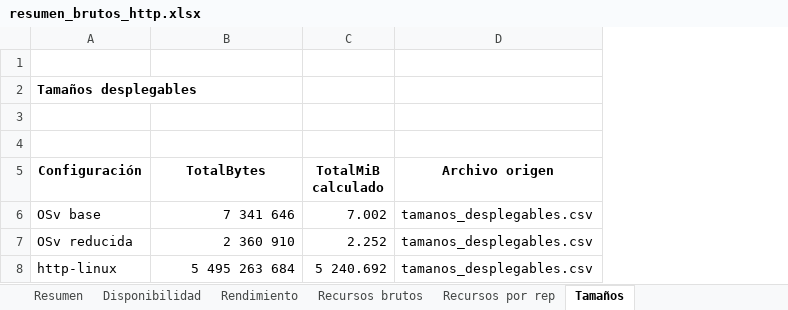
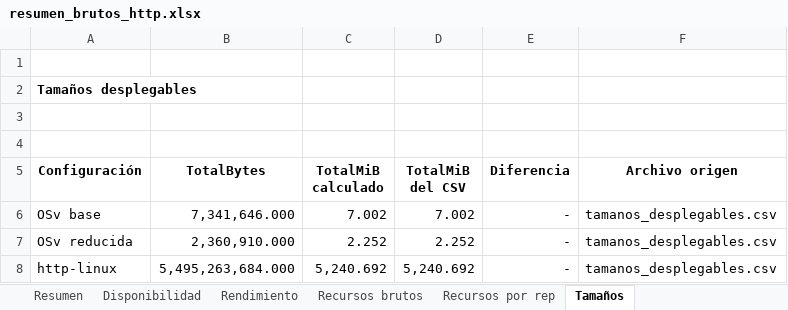
Before and after one commit to angelaguti/Desarrollo-de-practicas-con-unikernels, an Excel workbook: http/resultados mediciones/resumen_brutos_http.xlsx, sheet Tamaños, drawn as a sheet; values as stored, in another font and other column widths than the file's, no borders; the diff names each change by its address in the sheet, - before the commit and + after, or states it on an @@ line.

```diff
--- a/http/resultados mediciones/resumen_brutos_http.xlsx (sheet Tamaños)
+++ b/http/resultados mediciones/resumen_brutos_http.xlsx (sheet Tamaños)
+column D (TotalMiB del CSV), rows 6-8: 7.002 | 2.252 | 5,240.692
+column E (Diferencia), rows 6-8: all -
-B6 (TotalBytes): 7 341 646
+B6 (TotalBytes): 7,341,646.000
-B7 (TotalBytes): 2 360 910
+B7 (TotalBytes): 2,360,910.000
-B8 (TotalBytes): 5 495 263 684
+B8 (TotalBytes): 5,495,263,684.000
-C8 (TotalMiB calculado): 5 240.692
+C8 (TotalMiB calculado): 5,240.692
```
Also changed, not shown: sheet Recursos brutos, sheet Resumen, sheet Rendimiento, sheet Disponibilidad, sheet Recursos por rep, mqtt/resultados mediciones/resumen_brutos_mqtt.xlsx, 1 other file.
